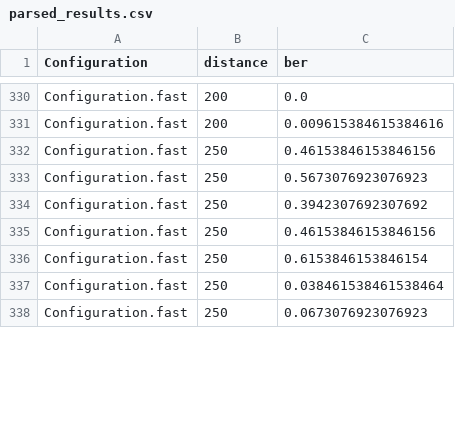
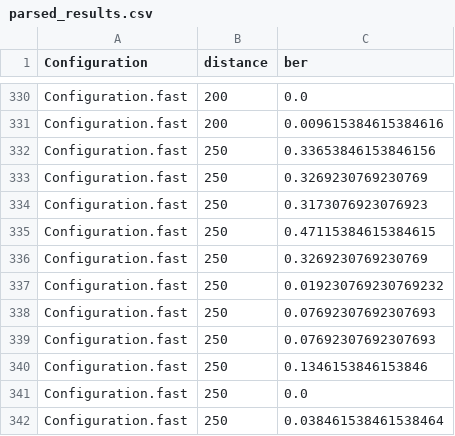
Before and after one commit to amjadmajid/aud, a CSV file: AAC/data/results/19-12-2021-los/parsed_results.csv, drawn as a sheet; only a part is shown, gaps mark what is left out; the diff covers the shown part only.

```diff
--- a/AAC/data/results/19-12-2021-los/parsed_results.csv
+++ b/AAC/data/results/19-12-2021-los/parsed_results.csv
@@ -331,8 +331,12 @@ Configuration.fast,200,0.0
 Configuration.fast,200,0.009615384615384616
-Configuration.fast,250,0.46153846153846156
-Configuration.fast,250,0.5673076923076923
-Configuration.fast,250,0.3942307692307692
-Configuration.fast,250,0.46153846153846156
-Configuration.fast,250,0.6153846153846154
+Configuration.fast,250,0.33653846153846156
+Configuration.fast,250,0.3269230769230769
+Configuration.fast,250,0.3173076923076923
+Configuration.fast,250,0.47115384615384615
+Configuration.fast,250,0.3269230769230769
+Configuration.fast,250,0.019230769230769232
+Configuration.fast,250,0.07692307692307693
+Configuration.fast,250,0.07692307692307693
+Configuration.fast,250,0.1346153846153846
+Configuration.fast,250,0.0
 Configuration.fast,250,0.038461538461538464
-Configuration.fast,250,0.0673076923076923
```
Also changed, not shown: 4 added rows, 7 removed rows, 1 moved row and 17 edited cells elsewhere in this file, AAC/data/results/15-12-2021-nlos/parsed_results.csv, 6 other files.
